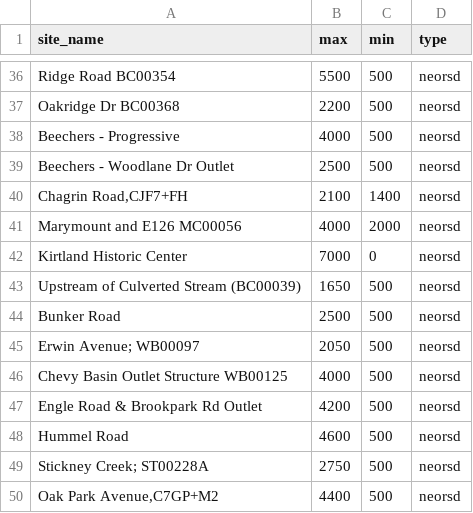
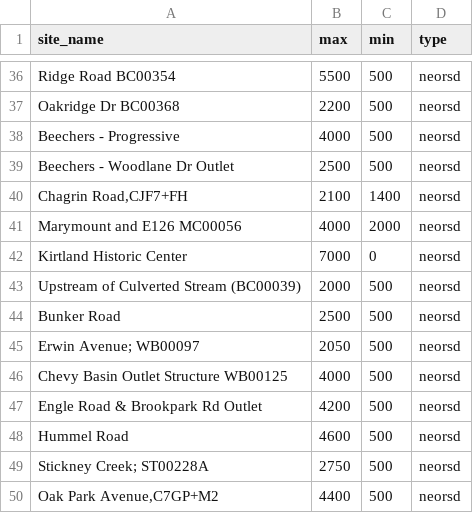
Before and after one commit to ar-hyfi/auto_qaqc, a CSV file: trim.csv, drawn as a sheet; only a part is shown, gaps mark what is left out.

Commit message:
Add files via upload

```diff
--- a/trim.csv
+++ b/trim.csv
@@ -42,3 +42,3 @@ Marymount and E126 MC00056,4000,2000,neorsd
 Kirtland Historic Center,7000,0,neorsd
-Upstream of Culverted Stream (BC00039),1650,500,neorsd
+Upstream of Culverted Stream (BC00039),2000,500,neorsd
 Bunker Road,2500,500,neorsd
```
